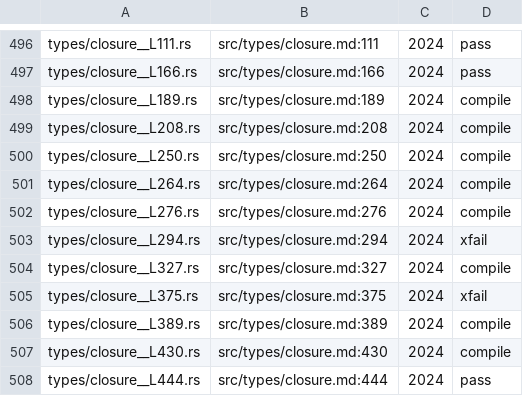
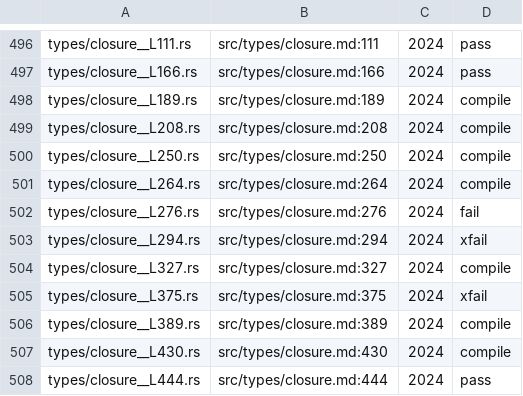
Before and after one commit to pg83/trustme, a TSV file: tst/rust_reference/cases.tsv, drawn as a sheet; only a part is shown, gaps mark what is left out.

```diff
--- a/tst/rust_reference/cases.tsv
+++ b/tst/rust_reference/cases.tsv
@@ -501,3 +501,3 @@ types/closure__L250.rs	src/types/closure.md:250	2024	compile
 types/closure__L264.rs	src/types/closure.md:264	2024	compile
-types/closure__L276.rs	src/types/closure.md:276	2024	compile
+types/closure__L276.rs	src/types/closure.md:276	2024	fail
 types/closure__L294.rs	src/types/closure.md:294	2024	xfail
```
Also changed, not shown: 2 other files.
